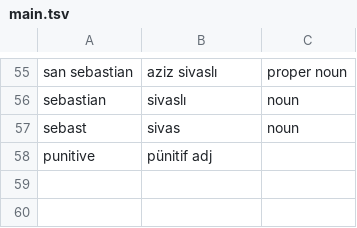
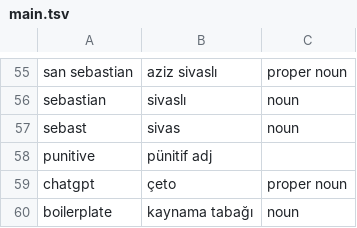
Before and after one commit to ekorekt/Turklish, a TSV file: main.tsv, drawn as a sheet; only a part is shown, gaps mark what is left out; the diff names each change by its address in the sheet, - before the commit and + after, or states it on an @@ line.

Commit message:
chatgpt boilerplayte
coined by nursema

```diff
--- a/main.tsv
+++ b/main.tsv
+row 59: chatgpt | çeto | proper noun
+row 60: boilerplate | kaynama tabağı | noun
```
